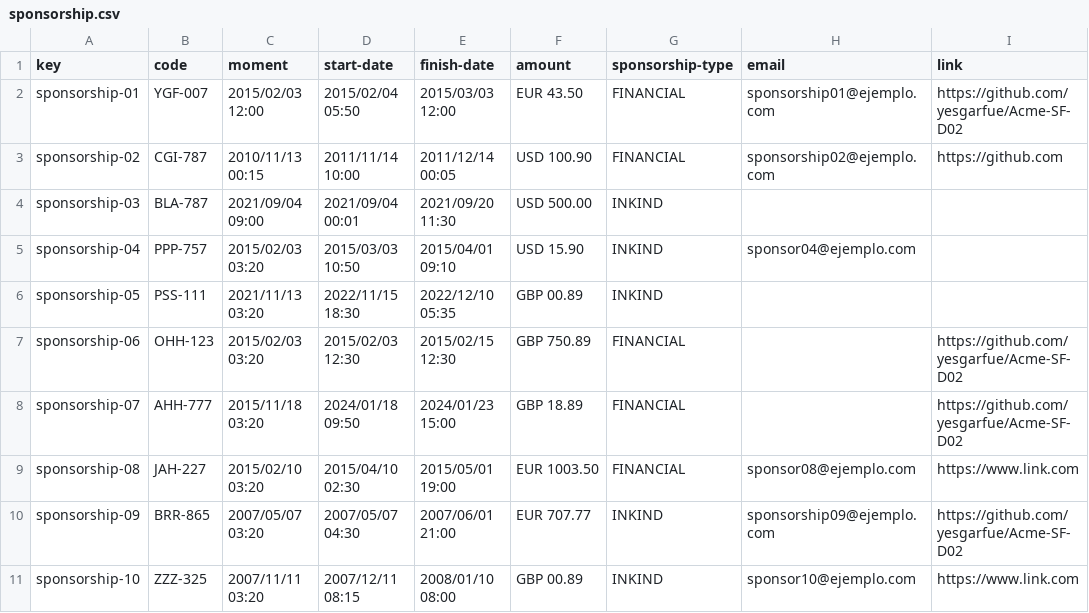
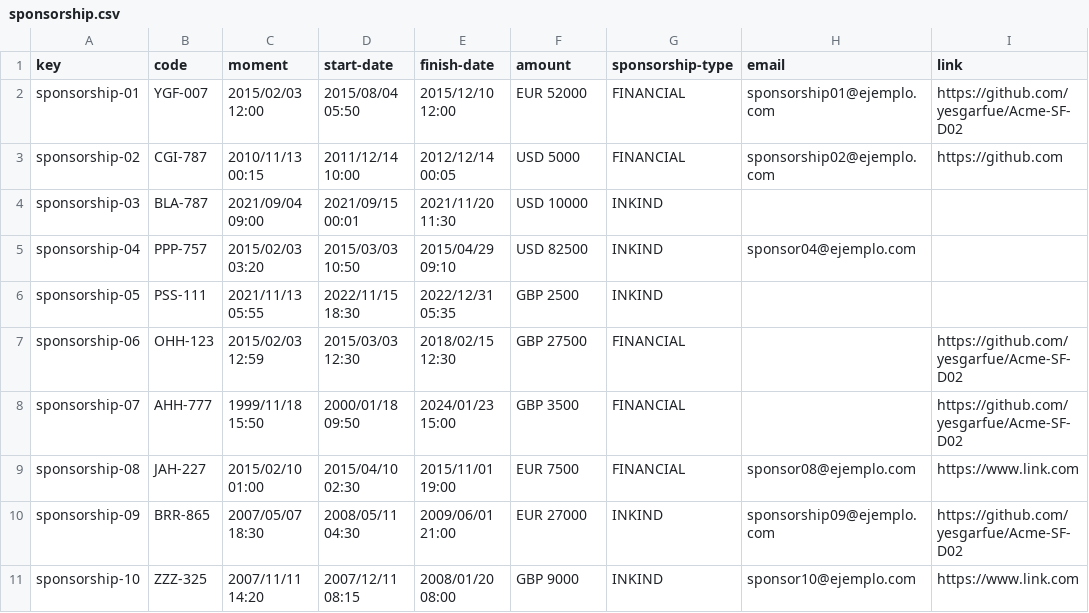
Before and after one commit to yesgarfue/Acme-SF-D04, a CSV file: src/main/webapp/WEB-INF/resources/sample-data/sponsorship.csv, drawn as a sheet; only a part is shown; the diff covers the shown part only; the diff names each change by its address in the sheet, - before the commit and + after, or states it on an @@ line.

Commit message:
Update sample-data Sponsorship

```diff
--- a/src/main/webapp/WEB-INF/resources/sample-data/sponsorship.csv
+++ b/src/main/webapp/WEB-INF/resources/sample-data/sponsorship.csv
-D2 (start-date): 2015/02/04 05:50
+D2 (start-date): 2015/08/04 05:50
-E2 (finish-date): 2015/03/03 12:00
+E2 (finish-date): 2015/12/10 12:00
-F2 (amount): EUR 43.50
+F2 (amount): EUR 52000
-D3 (start-date): 2011/11/14 10:00
+D3 (start-date): 2011/12/14 10:00
-E3 (finish-date): 2011/12/14 00:05
+E3 (finish-date): 2012/12/14 00:05
-F3 (amount): USD 100.90
+F3 (amount): USD 5000
-D4 (start-date): 2021/09/04 00:01
+D4 (start-date): 2021/09/15 00:01
-E4 (finish-date): 2021/09/20 11:30
+E4 (finish-date): 2021/11/20 11:30
-F4 (amount): USD 500.00
+F4 (amount): USD 10000
-E5 (finish-date): 2015/04/01 09:10
+E5 (finish-date): 2015/04/29 09:10
-F5 (amount): USD 15.90
+F5 (amount): USD 82500
-C6 (moment): 2021/11/13 03:20
+C6 (moment): 2021/11/13 05:55
-E6 (finish-date): 2022/12/10 05:35
+E6 (finish-date): 2022/12/31 05:35
-F6 (amount): GBP 00.89
+F6 (amount): GBP 2500
-C7 (moment): 2015/02/03 03:20
+C7 (moment): 2015/02/03 12:59
-D7 (start-date): 2015/02/03 12:30
+D7 (start-date): 2015/03/03 12:30
-E7 (finish-date): 2015/02/15 12:30
+E7 (finish-date): 2018/02/15 12:30
-F7 (amount): GBP 750.89
+F7 (amount): GBP 27500
-C8 (moment): 2015/11/18 03:20
+C8 (moment): 1999/11/18 15:50
-D8 (start-date): 2024/01/18 09:50
+D8 (start-date): 2000/01/18 09:50
-F8 (amount): GBP 18.89
+F8 (amount): GBP 3500
-C9 (moment): 2015/02/10 03:20
+C9 (moment): 2015/02/10 01:00
-E9 (finish-date): 2015/05/01 19:00
+E9 (finish-date): 2015/11/01 19:00
-F9 (amount): EUR 1003.50
+F9 (amount): EUR 7500
-C10 (moment): 2007/05/07 03:20
+C10 (moment): 2007/05/07 18:30
-D10 (start-date): 2007/05/07 04:30
+D10 (start-date): 2008/05/11 04:30
-E10 (finish-date): 2007/06/01 21:00
+E10 (finish-date): 2009/06/01 21:00
-F10 (amount): EUR 707.77
+F10 (amount): EUR 27000
-C11 (moment): 2007/11/11 03:20
+C11 (moment): 2007/11/11 14:20
-E11 (finish-date): 2008/01/10 08:00
+E11 (finish-date): 2008/01/20 08:00
-F11 (amount): GBP 00.89
+F11 (amount): GBP 9000
```
Also changed, not shown: 16 edited cells elsewhere in this file.
